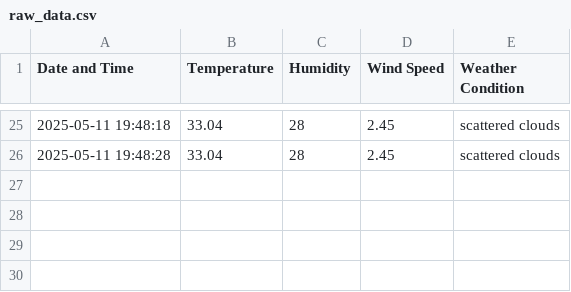
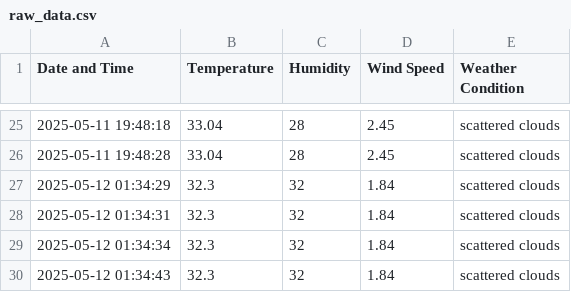
Before and after one commit to Haseeb98-Git/MLOps-Project, a CSV file: data/raw_data.csv, drawn as a sheet; only a part is shown, gaps mark what is left out; the diff names each change by its address in the sheet, - before the commit and + after, or states it on an @@ line.

```diff
--- a/data/raw_data.csv
+++ b/data/raw_data.csv
+row 27: 2025-05-12 01:34:29 | 32.3 | 32 | 1.84 | scattered clouds
+row 28: 2025-05-12 01:34:31 | 32.3 | 32 | 1.84 | scattered clouds
+row 29: 2025-05-12 01:34:34 | 32.3 | 32 | 1.84 | scattered clouds
+row 30: 2025-05-12 01:34:43 | 32.3 | 32 | 1.84 | scattered clouds
```
Also changed, not shown: data/processed_data.csv, 6 other files.
